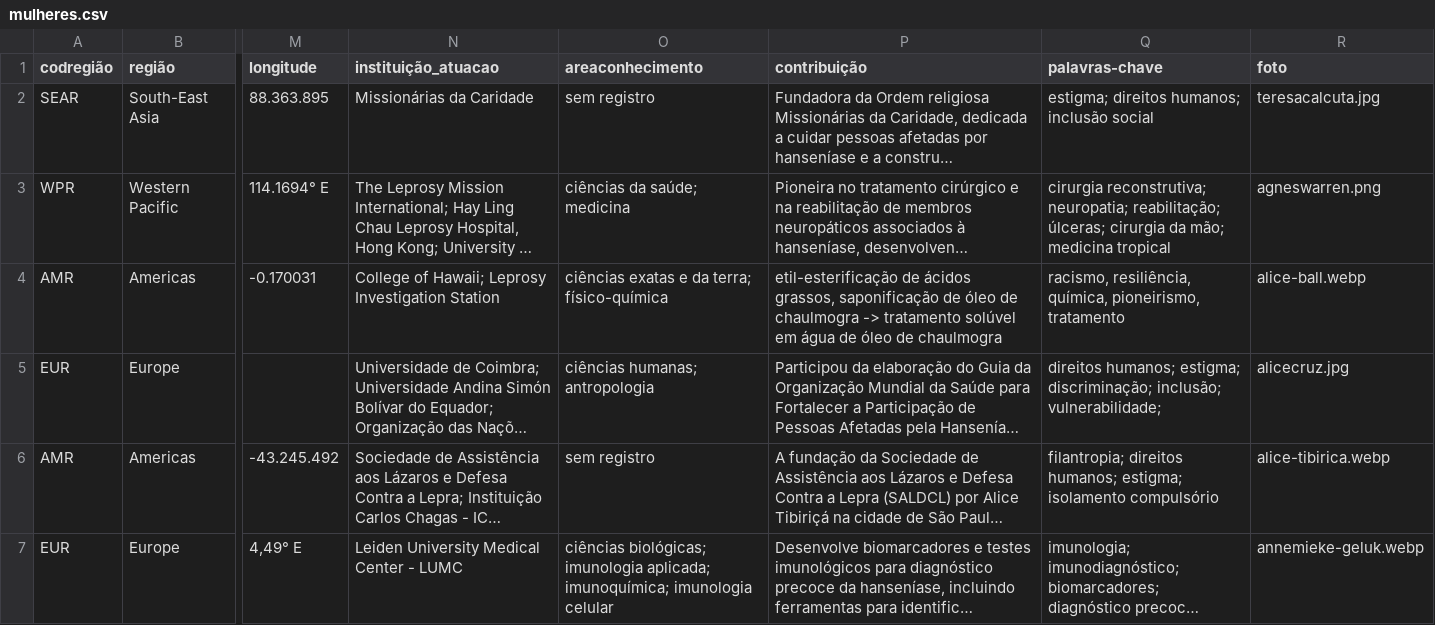
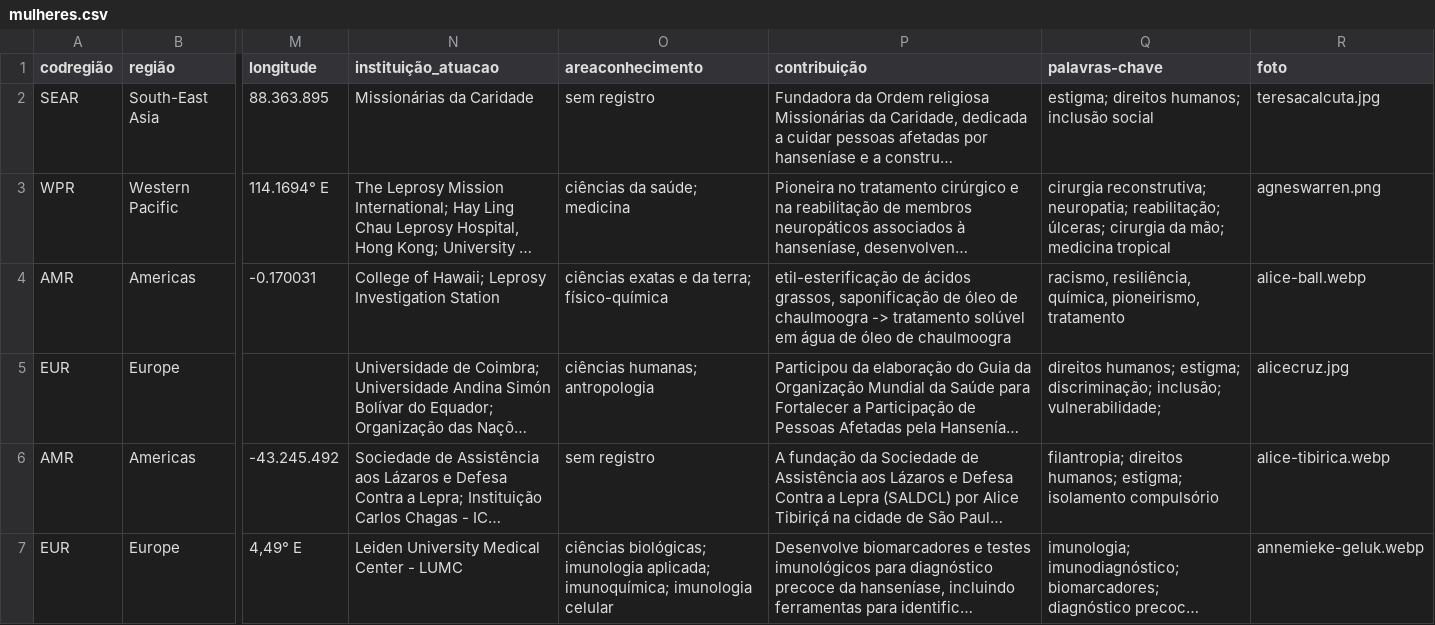
Before and after one commit to esperanc/mulheres_hanseniase, a CSV file: data/mulheres.csv, drawn as a sheet; only a part is shown, gaps mark what is left out; long unchanged cells end in …; the diff covers the shown part only; the diff names each change by its address in the sheet, - before the commit and + after, or states it on an @@ line.

```diff
--- a/data/mulheres.csv
+++ b/data/mulheres.csv
-P4 (contribuição): …óleo de chaulmogra -> tratamento solúvel em água de óleo de chaulmogra
+P4 (contribuição): …óleo de chaulmoogra -> tratamento solúvel em água de óleo de chaulmoogra
```
Also changed, not shown: 1 edited cell elsewhere in this file, 1 other file.
